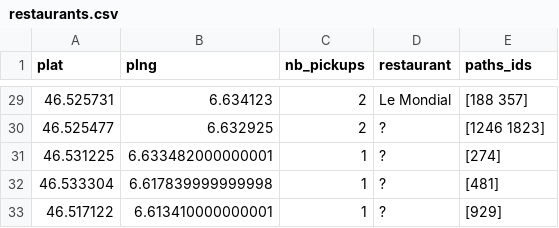
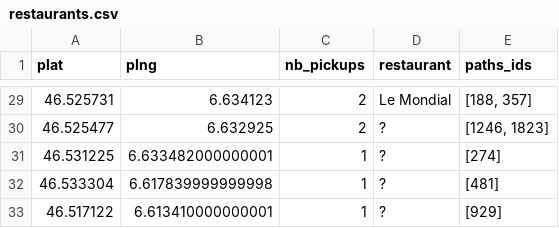
Before and after one commit to davidedidio/dataviz-smood, a CSV file: data/restaurants.csv, drawn as a sheet; only a part is shown, gaps mark what is left out; the diff covers the shown part only.

Commit message:
fix bug when selecting restaurants

```diff
--- a/data/restaurants.csv
+++ b/data/restaurants.csv
@@ -150,3 +29,3 @@ plat,plng,nb_pickups,restaurant,paths_ids
-46.525731,6.634123,2,Le Mondial,[188 357]
-46.525477,6.632925,2,?,[1246 1823]
+46.525731,6.634123,2,Le Mondial,"[188, 357]"
+46.525477,6.632925,2,?,"[1246, 1823]"
 46.531225,6.633482000000001,1,?,[274]
```
Also changed, not shown: 27 edited cells elsewhere in this file, 2 other files.
